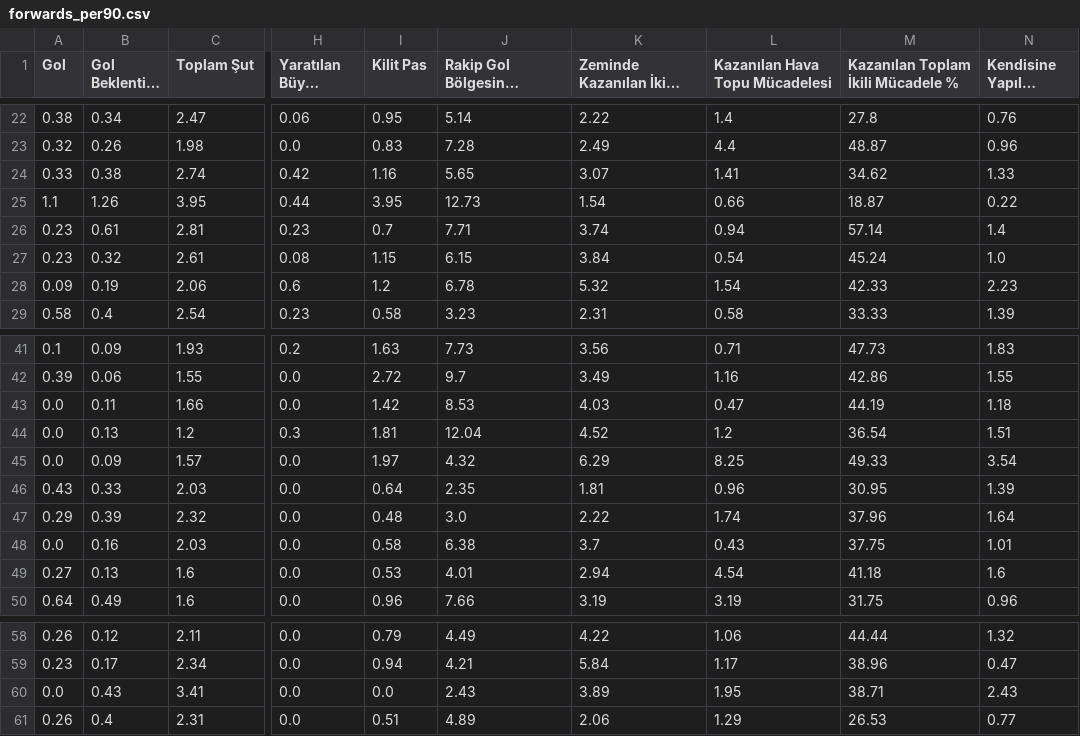
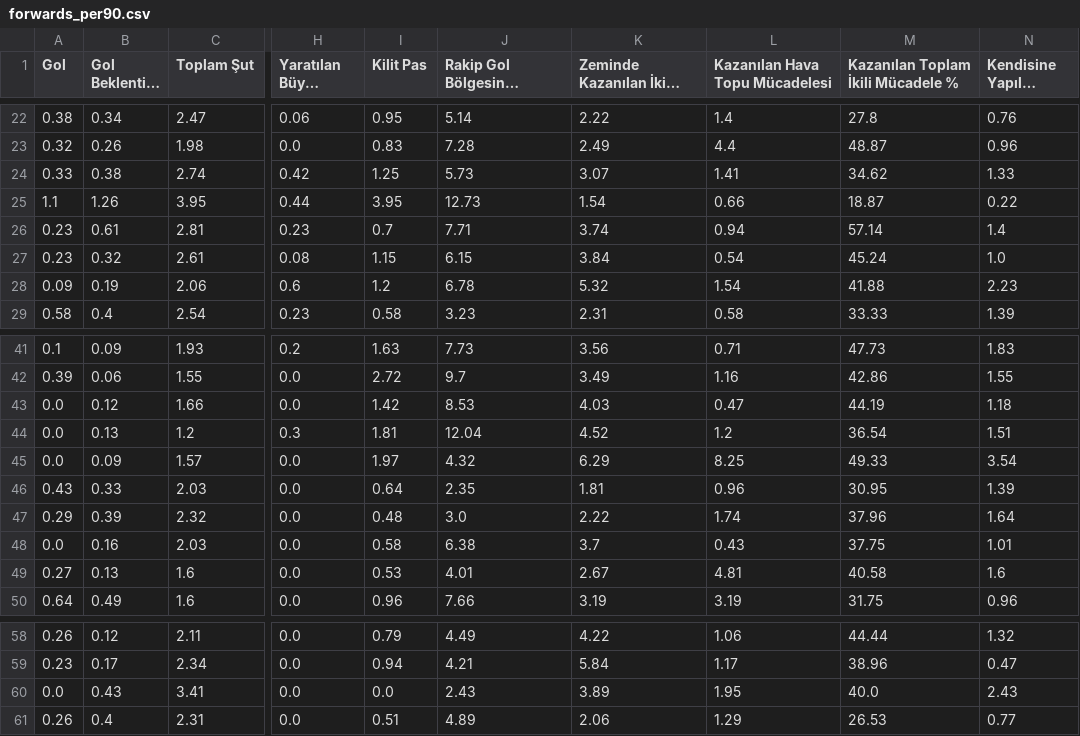
Before and after one commit to scatterradarcsv/sofa_csv, a CSV file: forwards_per90.csv, drawn as a sheet; only a part is shown, gaps mark what is left out; long unchanged cells end in …; the diff names each change by its address in the sheet, - before the commit and + after, or states it on an @@ line.

Commit message:
Updated forwards_per90.csv

```diff
--- a/forwards_per90.csv
+++ b/forwards_per90.csv
-I24 (Kilit Pas): 1.16
+I24 (Kilit Pas): 1.25
-J24: 5.65
+J24: 5.73
-M28: 42.33
+M28: 41.88
-B43 (Gol Beklentisi (xG)): 0.11
+B43 (Gol Beklentisi (xG)): 0.12
-K49 (Zeminde Kazanılan İkili Mücadele): 2.94
+K49 (Zeminde Kazanılan İkili Mücadele): 2.67
-L49 (Kazanılan Hava Topu Mücadelesi): 4.54
+L49 (Kazanılan Hava Topu Mücadelesi): 4.81
-M49: 41.18
+M49: 40.58
-M60: 38.71
+M60: 40.0
```
